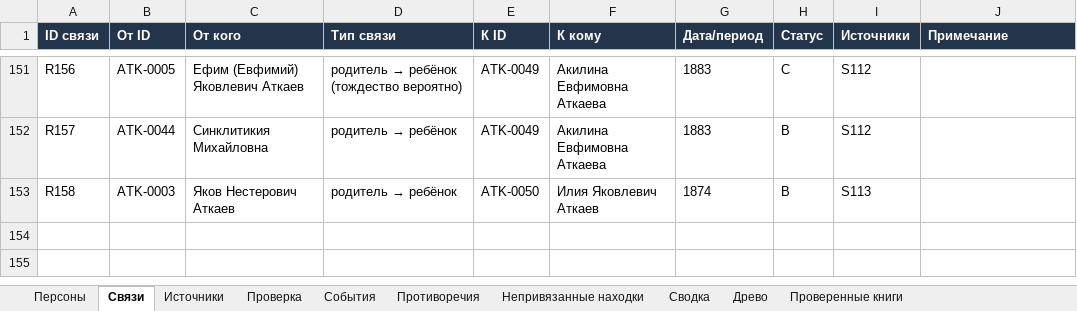
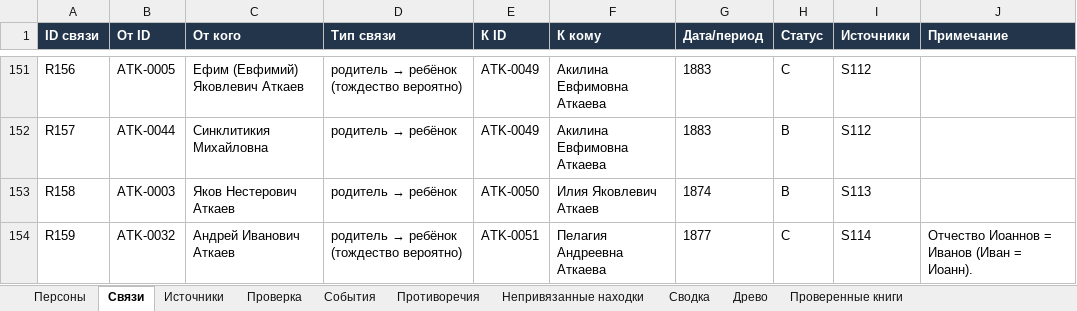
Before and after one commit to kilevoy/rykunov-family-tree, an Excel workbook: data/rykunov-family-tree.xlsx, sheet Связи, drawn as a sheet; only a part is shown, gaps mark what is left out; values as stored, in another font and other column widths than the file's, no borders; the diff names each change by its address in the sheet, - before the commit and + after, or states it on an @@ line.

```diff
--- a/data/rykunov-family-tree.xlsx (sheet Связи)
+++ b/data/rykunov-family-tree.xlsx (sheet Связи)
+row 154: R159 | ATK-0032 | Андрей Иванович Аткаев | родитель → ребёнок (тождество вероятно) | ATK-0051 | Пелагия Андреевна Аткаева | 1877 | C | S114 | Отчество Иоаннов = Иванов (Иван = Иоанн).
```
Also changed, not shown: sheet Персоны, sheet Проверенные книги, sheet Источники.
